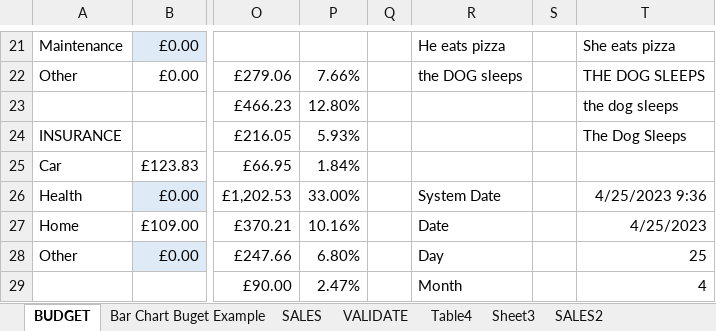
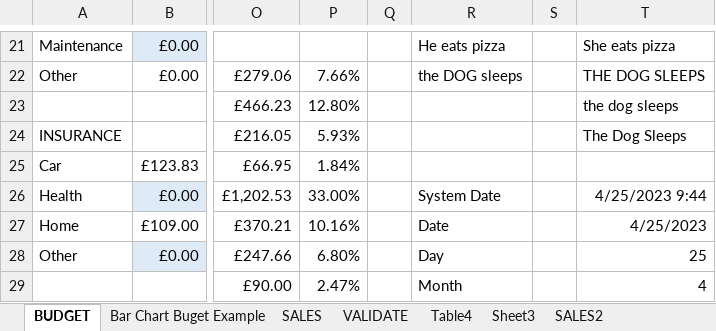
Before and after one commit to markpackham/Microsoft-Excel-Revise-2023, an Excel workbook: Tutorial 1 - Monthly Budget.xlsx, sheet BUDGET, drawn as a sheet; only a part is shown, gaps mark what is left out; values as stored, in another font and other column widths than the file's, no borders; charts and pictures and conditional formats not drawn; the diff names each change by its address in the sheet, - before the commit and + after, or states it on an @@ line.

```diff
--- a/Tutorial 1 - Monthly Budget.xlsx (sheet BUDGET)
+++ b/Tutorial 1 - Monthly Budget.xlsx (sheet BUDGET)
-T26: 4/25/2023 9:36
+T26: 4/25/2023 9:44
```
Also changed, not shown: sheet Sheet3.
